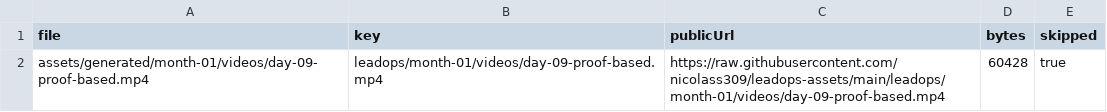
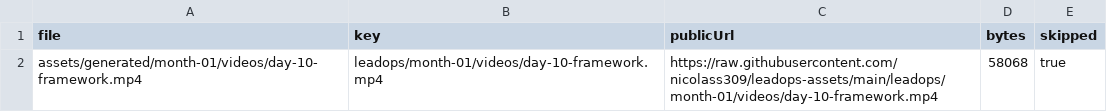
Before and after one commit to nicolass309/leadops-assets, a CSV file: github-assets-manifest.csv, drawn as a sheet.

```diff
--- a/github-assets-manifest.csv
+++ b/github-assets-manifest.csv
@@ -1,2 +1,2 @@
 file,key,publicUrl,bytes,skipped
-"assets/generated/month-01/videos/day-09-proof-based.mp4","leadops/month-01/videos/day-09-proof-based.mp4","https://raw.githubusercontent.com/nicolass309/leadops-assets/main/leadops/month-01/videos/day-09-proof-based.mp4","60428","true"
+"assets/generated/month-01/videos/day-10-framework.mp4","leadops/month-01/videos/day-10-framework.mp4","https://raw.githubusercontent.com/nicolass309/leadops-assets/main/leadops/month-01/videos/day-10-framework.mp4","58068","true"
```
Also changed, not shown: automation/state/scheduled-posts.csv, 3 other files.
